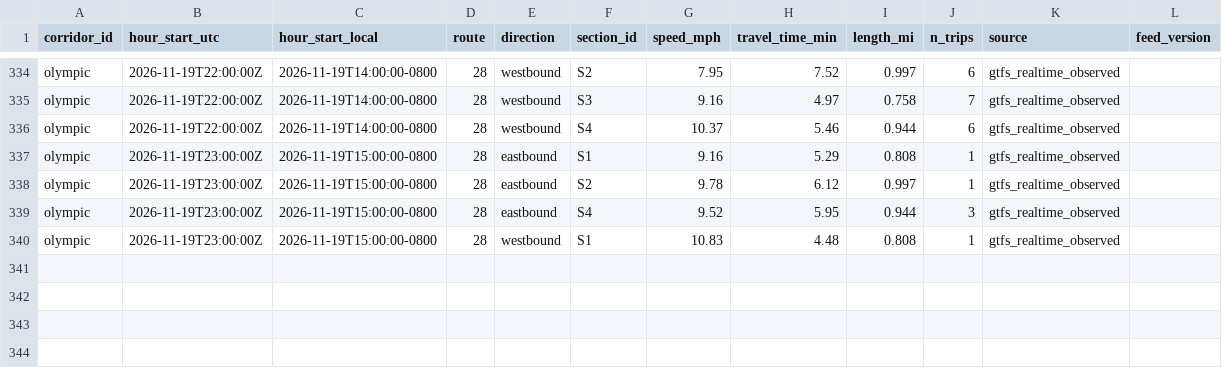
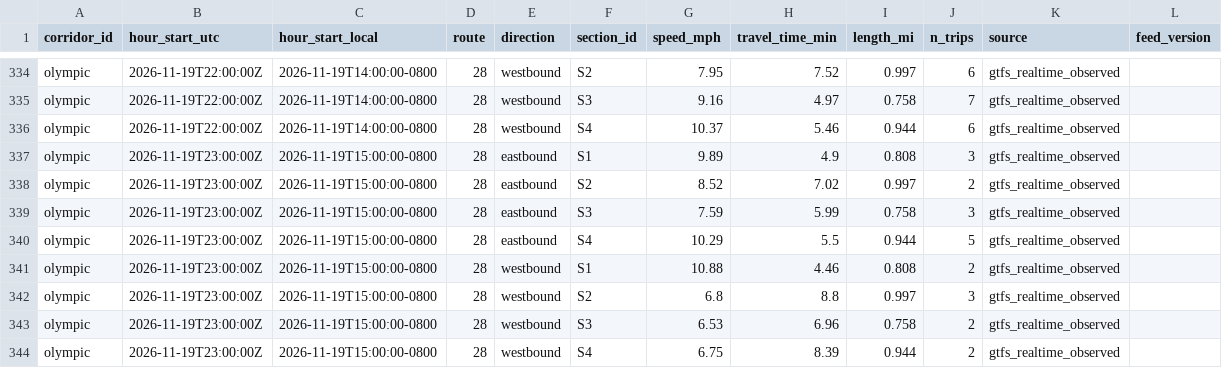
Before and after one commit to here/aviary, a CSV file: data/corridors/olympic/observed/olympic_observed_2026-11.csv, drawn as a sheet; only a part is shown, gaps mark what is left out.

```diff
--- a/data/corridors/olympic/observed/olympic_observed_2026-11.csv
+++ b/data/corridors/olympic/observed/olympic_observed_2026-11.csv
@@ -336,5 +336,9 @@ olympic,2026-11-19T22:00:00Z,2026-11-19T14:00:00-0800,28,westbound,S3,9.16,4.97,
 olympic,2026-11-19T22:00:00Z,2026-11-19T14:00:00-0800,28,westbound,S4,10.37,5.46,0.944,6,gtfs_realtime_observed,
-olympic,2026-11-19T23:00:00Z,2026-11-19T15:00:00-0800,28,eastbound,S1,9.16,5.29,0.808,1,gtfs_realtime_observed,
-olympic,2026-11-19T23:00:00Z,2026-11-19T15:00:00-0800,28,eastbound,S2,9.78,6.12,0.997,1,gtfs_realtime_observed,
-olympic,2026-11-19T23:00:00Z,2026-11-19T15:00:00-0800,28,eastbound,S4,9.52,5.95,0.944,3,gtfs_realtime_observed,
-olympic,2026-11-19T23:00:00Z,2026-11-19T15:00:00-0800,28,westbound,S1,10.83,4.48,0.808,1,gtfs_realtime_observed,
+olympic,2026-11-19T23:00:00Z,2026-11-19T15:00:00-0800,28,eastbound,S1,9.89,4.9,0.808,3,gtfs_realtime_observed,
+olympic,2026-11-19T23:00:00Z,2026-11-19T15:00:00-0800,28,eastbound,S2,8.52,7.02,0.997,2,gtfs_realtime_observed,
+olympic,2026-11-19T23:00:00Z,2026-11-19T15:00:00-0800,28,eastbound,S3,7.59,5.99,0.758,3,gtfs_realtime_observed,
+olympic,2026-11-19T23:00:00Z,2026-11-19T15:00:00-0800,28,eastbound,S4,10.29,5.5,0.944,5,gtfs_realtime_observed,
+olympic,2026-11-19T23:00:00Z,2026-11-19T15:00:00-0800,28,westbound,S1,10.88,4.46,0.808,2,gtfs_realtime_observed,
+olympic,2026-11-19T23:00:00Z,2026-11-19T15:00:00-0800,28,westbound,S2,6.8,8.8,0.997,3,gtfs_realtime_observed,
+olympic,2026-11-19T23:00:00Z,2026-11-19T15:00:00-0800,28,westbound,S3,6.53,6.96,0.758,2,gtfs_realtime_observed,
+olympic,2026-11-19T23:00:00Z,2026-11-19T15:00:00-0800,28,westbound,S4,6.75,8.39,0.944,2,gtfs_realtime_observed,
```
Also changed, not shown: data/corridors/hollywood/observed/hollywood_observed_2026-11.csv, data/corridors/sunset/observed/sunset_focus_hourly_2026-11.csv, 15 other files.
